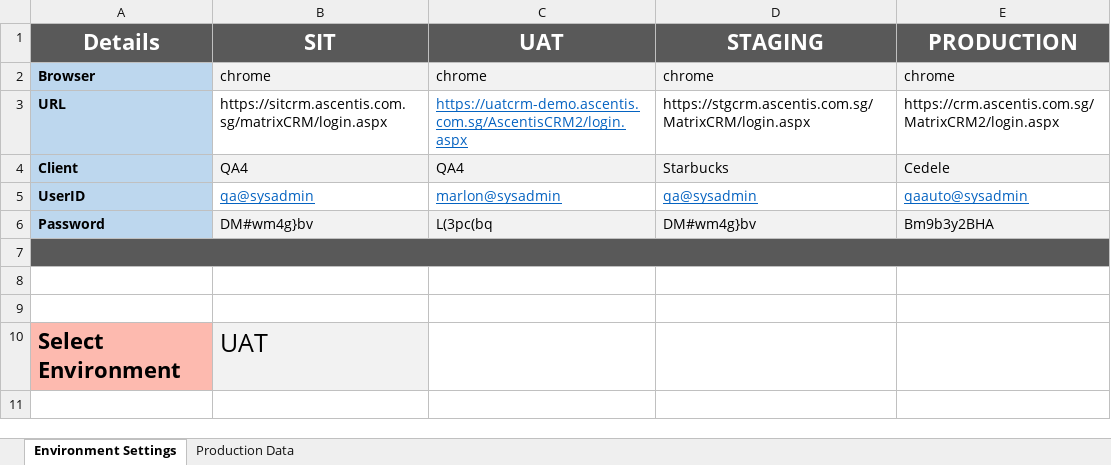
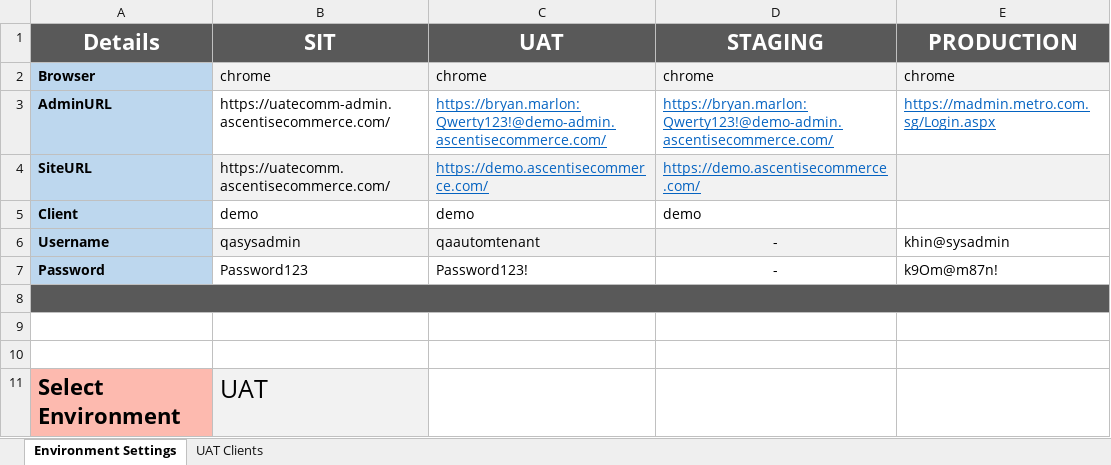
Before and after one commit to mbrabante/QA-Automation, an Excel workbook: Environment.xlsx, sheet Environment Settings, drawn as a sheet; values as stored, in another font and other column widths than the file's, no borders; removed rows and columns are numbered as before the commit, all else as after; the diff names each change by its address in the sheet, - before the commit and + after, or states it on an @@ line.

Commit message:
Add files via upload

```diff
--- a/Environment.xlsx (sheet Environment Settings)
+++ b/Environment.xlsx (sheet Environment Settings)
-sheet tab: Production Data
+sheet tab: UAT Clients
-row 3: URL | https://sitcrm.ascentis.com.sg/matrixCRM/login.aspx | https://uatcrm-demo.ascentis.com.sg/AscentisCRM2/login.aspx | https://stgcrm.ascentis.com.sg/MatrixCRM/login.aspx | https://crm.ascentis.com.sg/MatrixCRM2/login.aspx
+row 3: AdminURL | https://uatecomm-admin.ascentisecommerce.com/ | https://bryan.marlon:Qwerty123!@demo-admin.ascentisecommerce.com/ | https://bryan.marlon:Qwerty123!@demo-admin.ascentisecommerce.com/ | https://madmin.metro.com.sg/Login.aspx
+row 4: SiteURL | https://uatecomm.ascentisecommerce.com/ | https://demo.ascentisecommerce.com/ | https://demo.ascentisecommerce.com/
-B5 (SIT): QA4
+B5 (SIT): demo
-B5:E5 fill: #F2F2F2
+B5:E5 fill: none
-C5 (UAT): QA4
+C5 (UAT): demo
-D5 (STAGING): Starbucks
+D5 (STAGING): demo
-E5 (PRODUCTION): Cedele
+E5 (PRODUCTION): (empty)
-row 5: UserID | qa@sysadmin | marlon@sysadmin | qa@sysadmin | qaauto@sysadmin
+row 6: Username | qasysadmin | qaautomtenant | - | khin@sysadmin
-B7 (SIT): DM#wm4g}bv
+B7 (SIT): Password123
-B7:E7 fill: #F2F2F2
+B7:E7 fill: none
-C7 (UAT): L(3pc(bq
+C7 (UAT): Password123!
-D7 (STAGING): DM#wm4g}bv
+D7 (STAGING): -
-D7 alignment: left
+D7 alignment: center
-E7 (PRODUCTION): Bm9b3y2BHA
+E7 (PRODUCTION): k9Om@m87n!
```
Also changed, not shown: charts or pictures.
